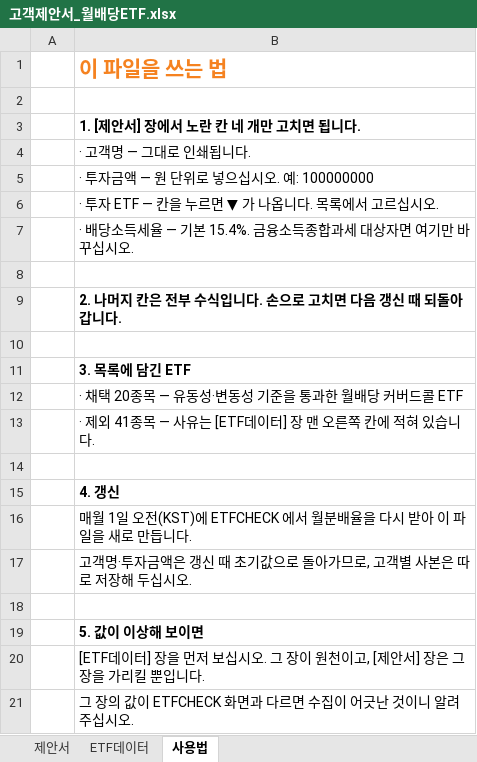
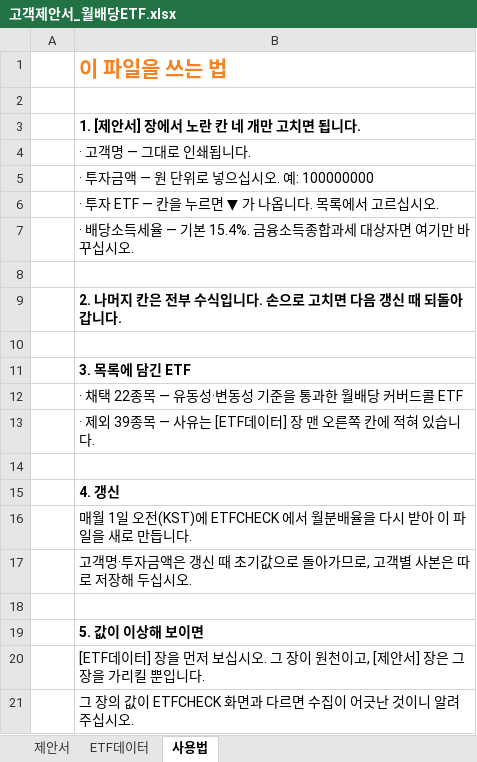
Before and after one commit to hanaroline/work_1, an Excel workbook: 고객제안서_월배당ETF.xlsx, sheet 사용법, drawn as a sheet; values as stored, in another font and other column widths than the file's, no borders; the diff names each change by its address in the sheet, - before the commit and + after, or states it on an @@ line.

```diff
--- a/고객제안서_월배당ETF.xlsx (sheet 사용법)
+++ b/고객제안서_월배당ETF.xlsx (sheet 사용법)
-B12: · 채택 20종목 — 유동성·변동성 기준을 통과한 월배당 커버드콜 ETF
+B12: · 채택 22종목 — 유동성·변동성 기준을 통과한 월배당 커버드콜 ETF
-B13: · 제외 41종목 — 사유는 [ETF데이터] 장 맨 오른쪽 칸에 적혀 있습니다.
+B13: · 제외 39종목 — 사유는 [ETF데이터] 장 맨 오른쪽 칸에 적혀 있습니다.
```
Also changed, not shown: sheet ETF데이터, sheet 제안서, hidden cells, 1 other file.
